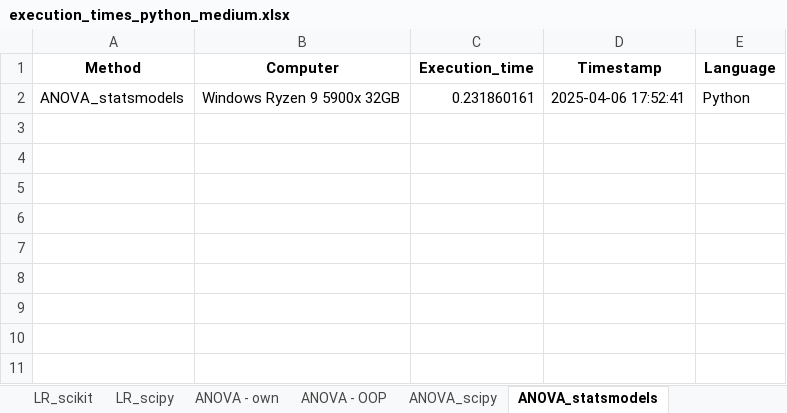
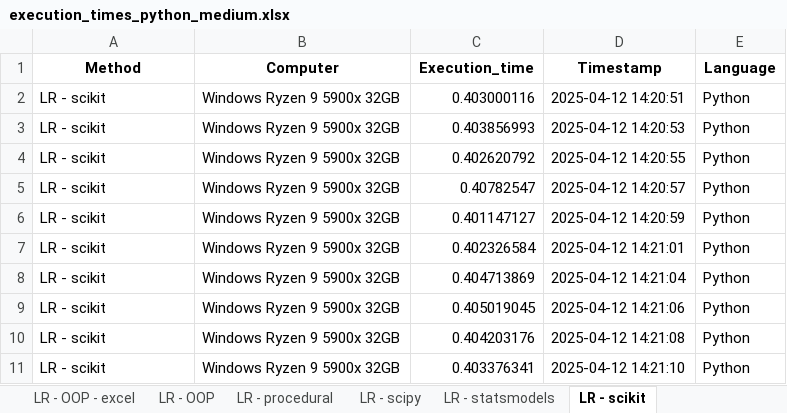
Before and after one commit to BenjaminKolarik/bc, an Excel workbook: output/execution_times/execution_times_python_medium.xlsx, sheet LR - scikit, drawn as a sheet; values as stored, in another font and other column widths than the file's, no borders; addresses are those after the commit; the diff names each change by its address in the sheet, - before the commit and + after, or states it on an @@ line.

```diff
--- a/output/execution_times/execution_times_python_medium.xlsx (sheet LR - scikit)
+++ b/output/execution_times/execution_times_python_medium.xlsx (sheet LR - scikit)
-sheet tab: LR_scikit
+sheet tab: LR - OOP - excel
-sheet tab: LR_scipy
+sheet tab: LR - OOP
-sheet tab: ANOVA - own
+sheet tab: LR - procedural
-sheet tab: ANOVA_scipy
+sheet tab: LR - statsmodels
-sheet tab: ANOVA_statsmodels
+sheet tab: LR - scikit
+sheet tab: LR - scipy
+row 2: LR - scikit | Windows Ryzen 9 5900x 32GB | 0.403000116 | 2025-04-12 14:20:51 | Python
+row 3: LR - scikit | Windows Ryzen 9 5900x 32GB | 0.403856993 | 2025-04-12 14:20:53 | Python
+row 4: LR - scikit | Windows Ryzen 9 5900x 32GB | 0.402620792 | 2025-04-12 14:20:55 | Python
-A5 (Method): ANOVA_statsmodels
+A5 (Method): LR - scikit
-C5 (Execution_time): 0.231860161
+C5 (Execution_time): 0.40782547
-D5 (Timestamp): 2025-04-06 17:52:41
+D5 (Timestamp): 2025-04-12 14:20:57
+row 6: LR - scikit | Windows Ryzen 9 5900x 32GB | 0.401147127 | 2025-04-12 14:20:59 | Python
+row 7: LR - scikit | Windows Ryzen 9 5900x 32GB | 0.402326584 | 2025-04-12 14:21:01 | Python
+row 8: LR - scikit | Windows Ryzen 9 5900x 32GB | 0.404713869 | 2025-04-12 14:21:04 | Python
+row 9: LR - scikit | Windows Ryzen 9 5900x 32GB | 0.405019045 | 2025-04-12 14:21:06 | Python
+row 10: LR - scikit | Windows Ryzen 9 5900x 32GB | 0.404203176 | 2025-04-12 14:21:08 | Python
+row 11: LR - scikit | Windows Ryzen 9 5900x 32GB | 0.403376341 | 2025-04-12 14:21:10 | Python
```
Also changed, not shown: sheet LR - procedural, sheet LR - OOP, sheet LR - statsmodels, sheet LR - OOP - excel, sheet LR - procedural - excel, sheet ANOVA - OOP, other sheet tabs, 22 other files.
